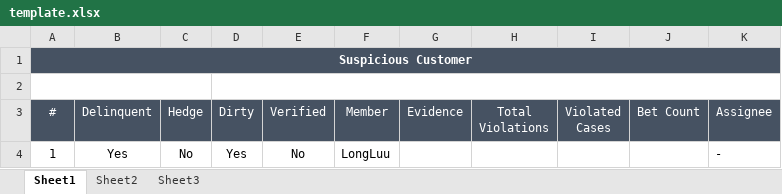
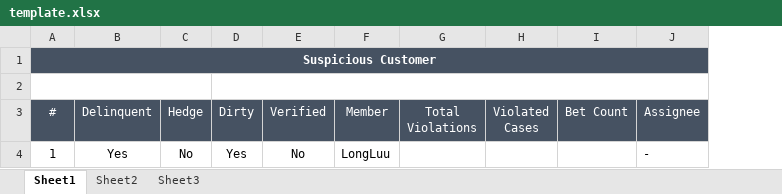
Before and after one commit to starixvn/spu_FraudSensor, an Excel workbook: Fanex.NAP.FS.Websites/App_Data/Excel Template/SuspiciousCustomer/template.xlsx, sheet Sheet1, drawn as a sheet; values as stored, in another font and other column widths than the file's, no borders; the diff names each change by its address in the sheet, - before the commit and + after, or states it on an @@ line.

Commit message:
89571 - Update excel

```diff
--- a/Fanex.NAP.FS.Websites/App_Data/Excel Template/SuspiciousCustomer/template.xlsx (sheet Sheet1)
+++ b/Fanex.NAP.FS.Websites/App_Data/Excel Template/SuspiciousCustomer/template.xlsx (sheet Sheet1)
-column G (Evidence), empty
```
Also changed, not shown: 19 other files.
